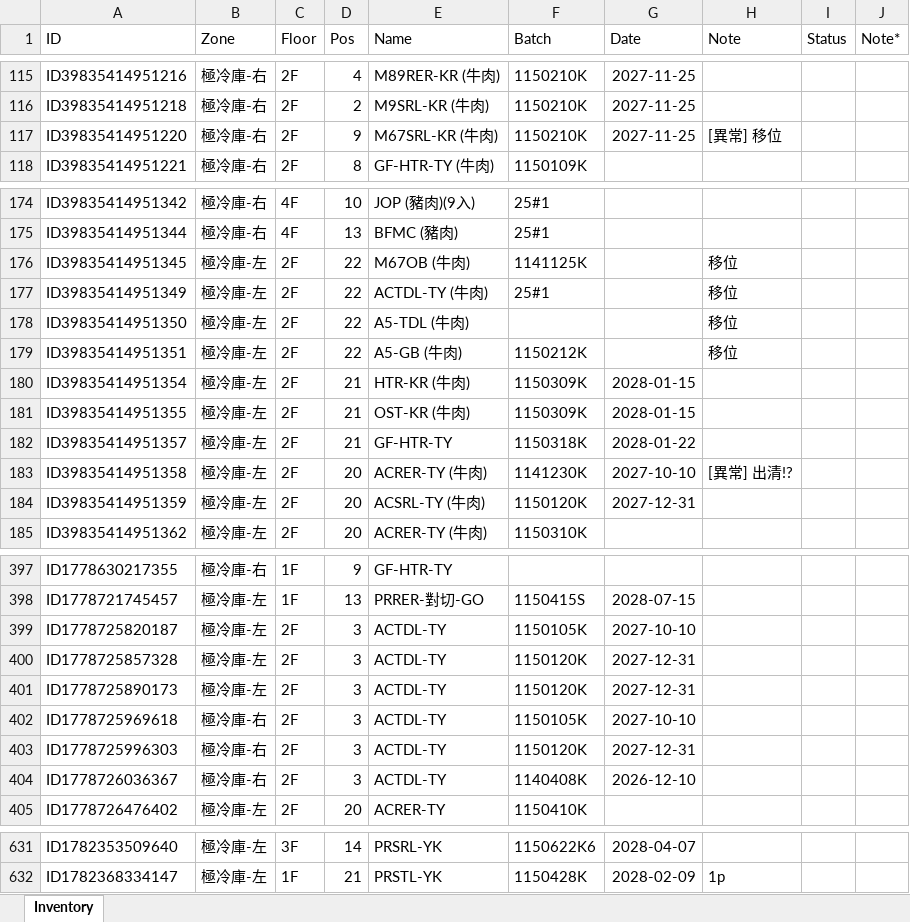
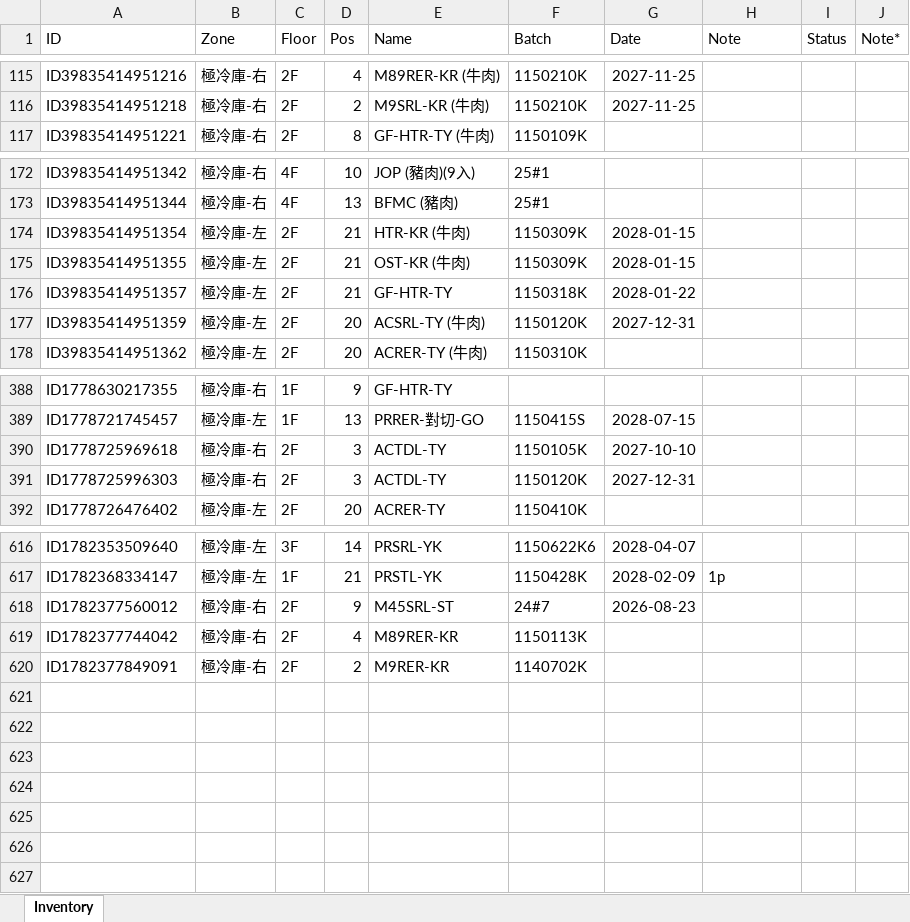
Before and after one commit to mingfonglpg-bit/-1-1, an Excel workbook: 擴充凍庫.xlsx, sheet Inventory, drawn as a sheet; only a part is shown, gaps mark what is left out; values as stored, in another font and other column widths than the file's, no borders; charts and pictures not drawn; removed rows and columns are numbered as before the commit, all else as after; the diff covers the shown part only; the diff names each change by its address in the sheet, - before the commit and + after, or states it on an @@ line.

```diff
--- a/擴充凍庫.xlsx (sheet Inventory)
+++ b/擴充凍庫.xlsx (sheet Inventory)
-row 117: ID39835414951220 | 極冷庫-右 | 2F | 9 | M67SRL-KR (牛肉) | 1150210K | 2027-11-25 | [異常] 移位
-row 176: ID39835414951345 | 極冷庫-左 | 2F | 22 | M67OB (牛肉) | 1141125K |  | 移位
-row 177: ID39835414951349 | 極冷庫-左 | 2F | 22 | ACTDL-TY (牛肉) | 25#1 |  | 移位
-row 178: ID39835414951350 | 極冷庫-左 | 2F | 22 | A5-TDL (牛肉) |  |  | 移位
-row 179: ID39835414951351 | 極冷庫-左 | 2F | 22 | A5-GB (牛肉) | 1150212K |  | 移位
-row 183: ID39835414951358 | 極冷庫-左 | 2F | 20 | ACRER-TY (牛肉) | 1141230K | 2027-10-10 | [異常] 出清!?
-row 399: ID1778725820187 | 極冷庫-左 | 2F | 3 | ACTDL-TY | 1150105K | 2027-10-10
-row 400: ID1778725857328 | 極冷庫-左 | 2F | 3 | ACTDL-TY | 1150120K | 2027-12-31
-row 401: ID1778725890173 | 極冷庫-左 | 2F | 3 | ACTDL-TY | 1150120K | 2027-12-31
-row 404: ID1778726036367 | 極冷庫-右 | 2F | 3 | ACTDL-TY | 1140408K | 2026-12-10
+row 618: ID1782377560012 | 極冷庫-右 | 2F | 9 | M45SRL-ST | 24#7 | 2026-08-23
+row 619: ID1782377744042 | 極冷庫-右 | 2F | 4 | M89RER-KR | 1150113K
+row 620: ID1782377849091 | 極冷庫-右 | 2F | 2 | M9RER-KR | 1140702K
```
Also changed, not shown: 5 removed rows and 3 edited cells elsewhere in this sheet.
